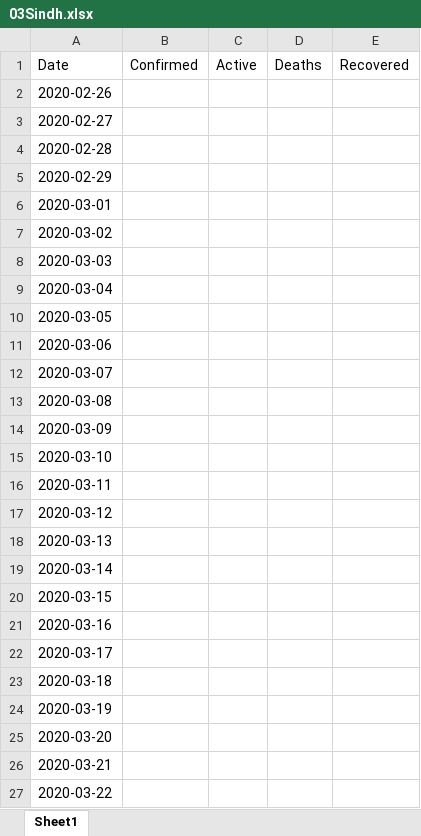
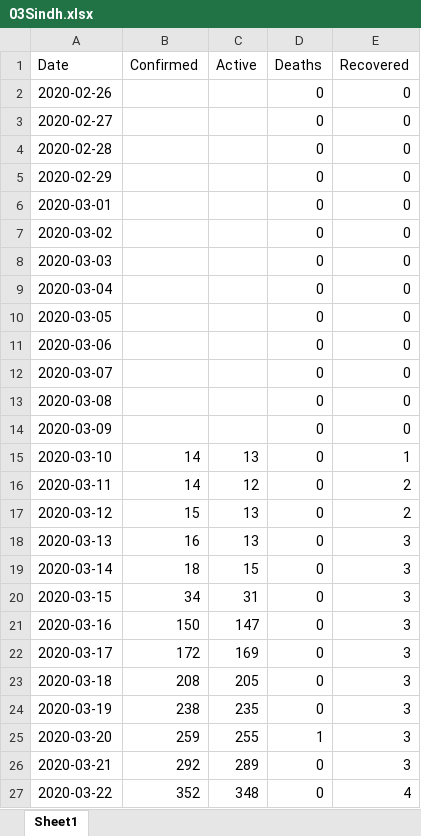
Before and after one commit to myaseen208/PakCoronaDashBoard, an Excel workbook: data/03Sindh.xlsx, sheet Sheet1, drawn as a sheet; only a part is shown; values as stored, in another font and other column widths than the file's, no borders; the diff covers the shown part only; the diff names each change by its address in the sheet, - before the commit and + after, or states it on an @@ line.

```diff
--- a/data/03Sindh.xlsx (sheet Sheet1)
+++ b/data/03Sindh.xlsx (sheet Sheet1)
-D2:D24 (Deaths): (empty)
+D2:D24 (Deaths): 0
-E2:E14 (Recovered): (empty)
+E2:E14 (Recovered): 0
-B15:B16 (Confirmed): (empty)
+B15:B16 (Confirmed): 14
-C15 (Active): (empty)
+C15 (Active): 13
-E15 (Recovered): (empty)
+E15 (Recovered): 1
-C16 (Active): (empty)
+C16 (Active): 12
-E16:E17 (Recovered): (empty)
+E16:E17 (Recovered): 2
-B17 (Confirmed): (empty)
+B17 (Confirmed): 15
-C17:C18 (Active): (empty)
+C17:C18 (Active): 13
-B18 (Confirmed): (empty)
+B18 (Confirmed): 16
-E18:E26 (Recovered): (empty)
+E18:E26 (Recovered): 3
-B19 (Confirmed): (empty)
+B19 (Confirmed): 18
-C19 (Active): (empty)
+C19 (Active): 15
-B20 (Confirmed): (empty)
+B20 (Confirmed): 34
-C20 (Active): (empty)
+C20 (Active): 31
-B21 (Confirmed): (empty)
+B21 (Confirmed): 150
-C21 (Active): (empty)
+C21 (Active): 147
-B22 (Confirmed): (empty)
+B22 (Confirmed): 172
-C22 (Active): (empty)
+C22 (Active): 169
-B23 (Confirmed): (empty)
+B23 (Confirmed): 208
-C23 (Active): (empty)
+C23 (Active): 205
-B24 (Confirmed): (empty)
+B24 (Confirmed): 238
-C24 (Active): (empty)
+C24 (Active): 235
-B25 (Confirmed): (empty)
+B25 (Confirmed): 259
-C25 (Active): (empty)
+C25 (Active): 255
-D25 (Deaths): (empty)
+D25 (Deaths): 1
-B26 (Confirmed): (empty)
+B26 (Confirmed): 292
-C26 (Active): (empty)
+C26 (Active): 289
-D26:D27 (Deaths): (empty)
+D26:D27 (Deaths): 0
-B27 (Confirmed): (empty)
+B27 (Confirmed): 352
-C27 (Active): (empty)
+C27 (Active): 348
-E27 (Recovered): (empty)
+E27 (Recovered): 4
```
Also changed, not shown: 12 edited cells elsewhere in this sheet, data/02Punjab.xlsx, data/04KPK.xlsx, 13 other files.
